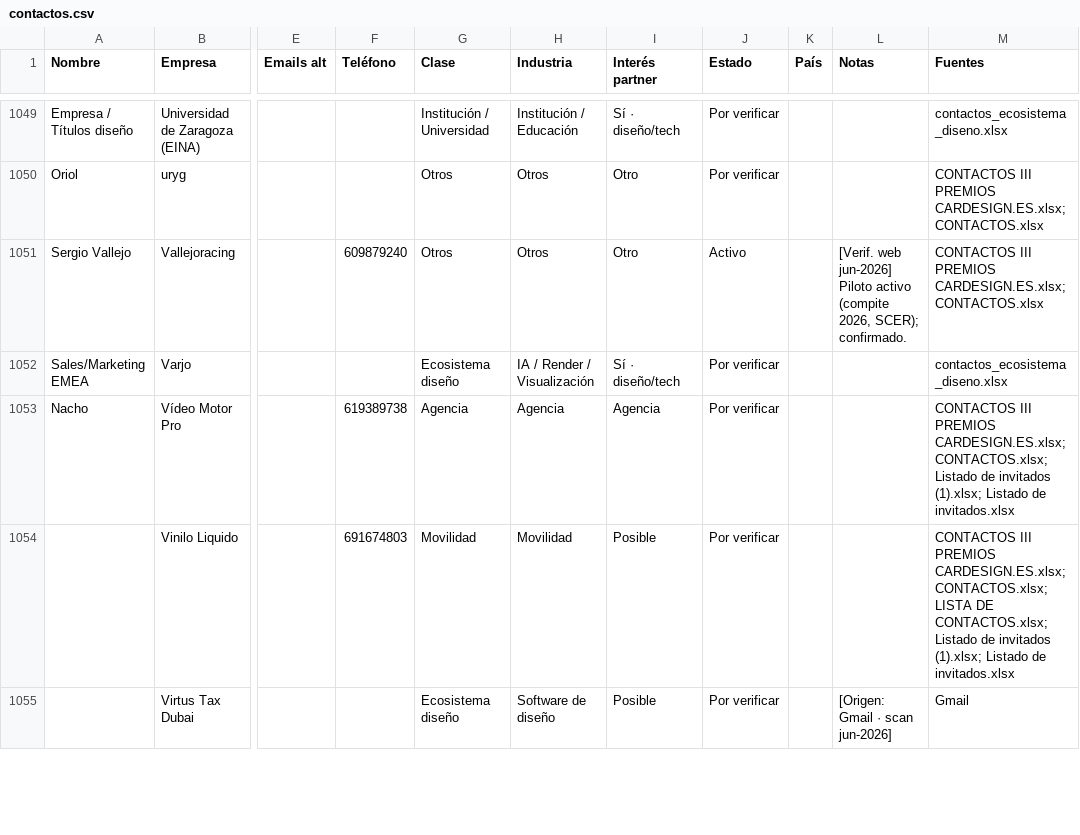
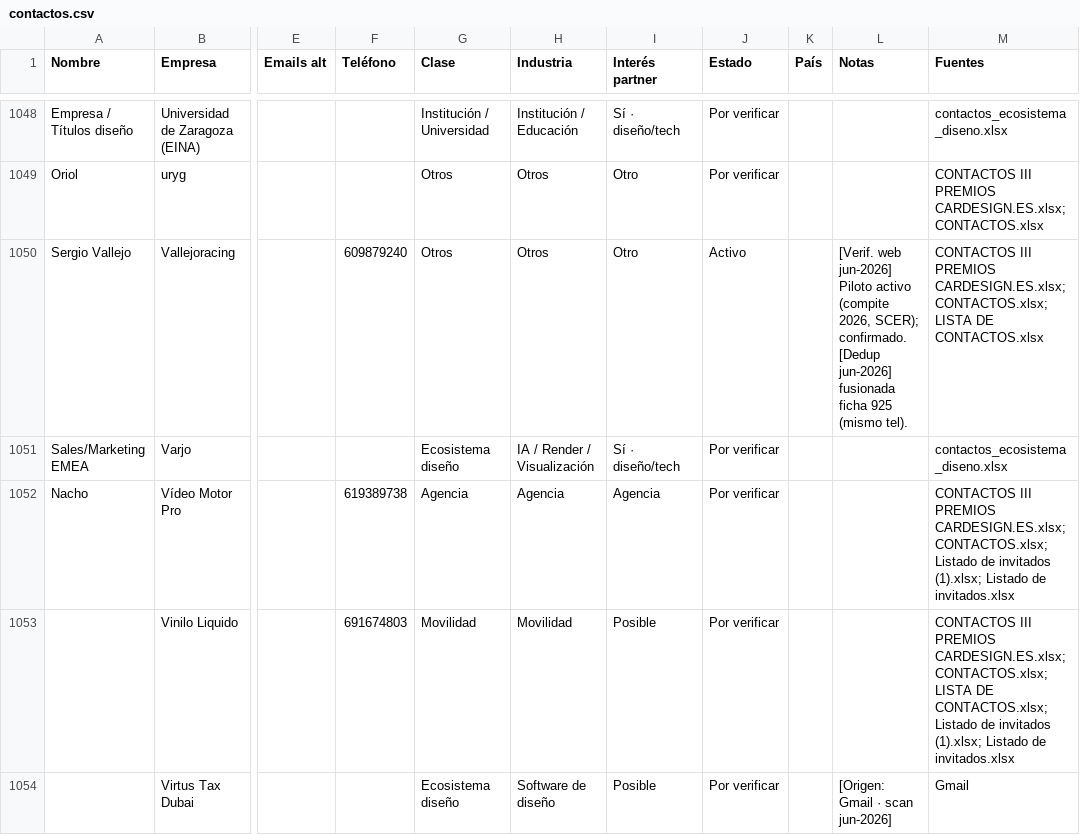
Before and after one commit to alvaromuro99/CarDesign-App, a CSV file: contactos/contactos.csv, drawn as a sheet; only a part is shown, gaps mark what is left out; addresses are those after the commit; the diff covers the shown part only; the diff names each change by its address in the sheet, - before the commit and + after, or states it on an @@ line.

Commit message:
Ronda 5 nocturna: T2 (Tushek, Tuthill, IED BCN, Virtus) + dedup Sergio Vallejo + fill RM Sotheby's

```diff
--- a/contactos/contactos.csv
+++ b/contactos/contactos.csv
-L1050 (Notas): …SCER); confirmado.
+L1050 (Notas): …SCER); confirmado. [Dedup jun-2026] fusionada ficha 925 (mismo tel).
-M1050 (Fuentes): …PREMIOS CARDESIGN.ES.xlsx; CONTACTOS.xlsx
+M1050 (Fuentes): …PREMIOS CARDESIGN.ES.xlsx; CONTACTOS.xlsx; LISTA DE CONTACTOS.xlsx
```
Also changed, not shown: 1 removed row and 16 edited cells elsewhere in this file, 1 other file.
